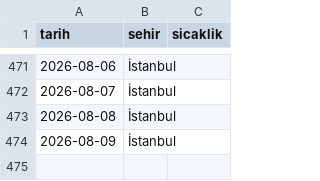
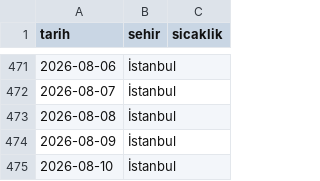
Before and after one commit to zeyneperdogdu/weather-scraper, a CSV file: weather_data.csv, drawn as a sheet; only a part is shown, gaps mark what is left out; the diff names each change by its address in the sheet, - before the commit and + after, or states it on an @@ line.

```diff
--- a/weather_data.csv
+++ b/weather_data.csv
+row 475: 2026-08-10 | İstanbul
```
